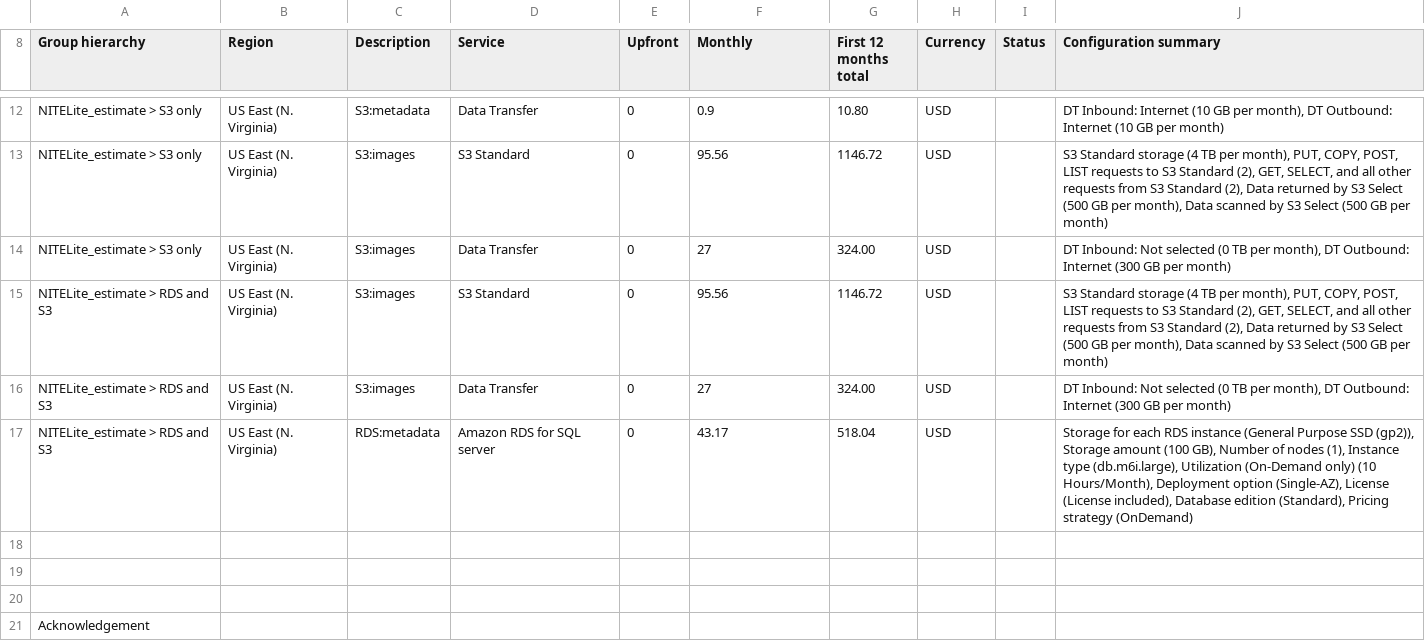
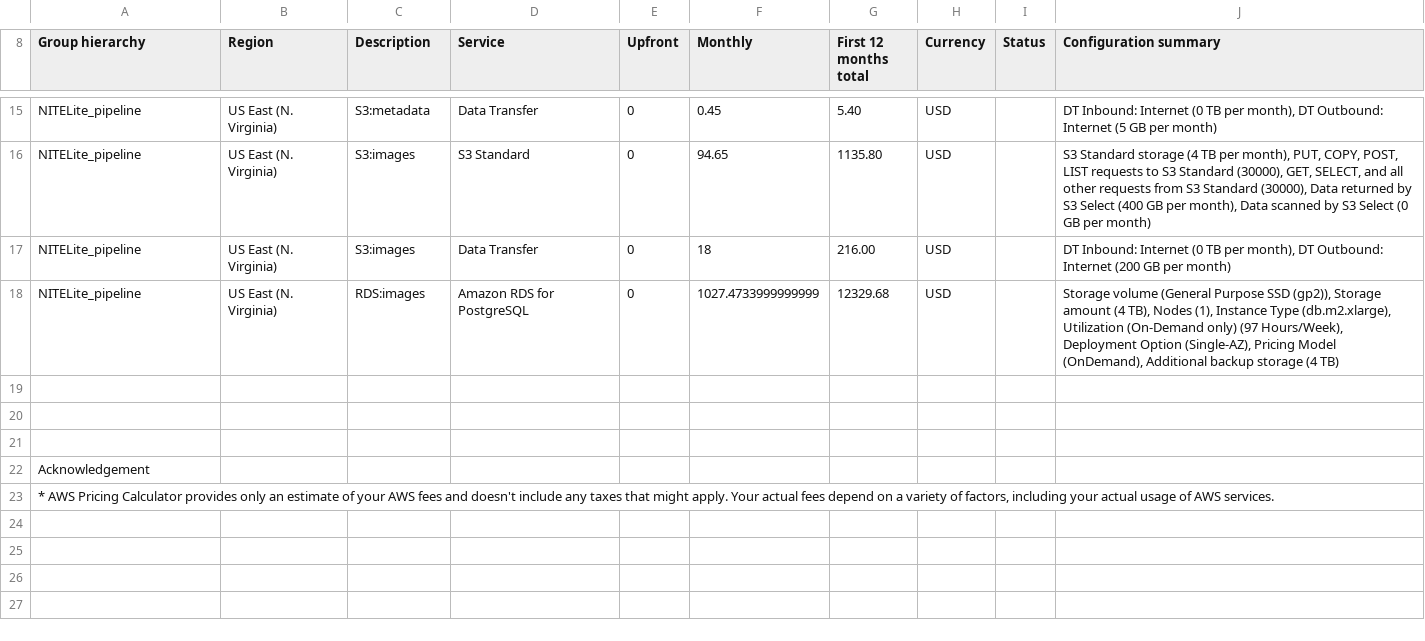
Before and after one commit to AdlerFarHorizons/NITELite-pipeline, a CSV file: aws/NITELite_estimate.csv, drawn as a sheet; only a part is shown, gaps mark what is left out; the shorter side is filled out with more unchanged rows; removed rows and columns are numbered as before the commit, all else as after; the diff covers the shown part only; the diff names each change by its address in the sheet, - before the commit and + after, or states it on an @@ line.

Commit message:
More-or-less finished up the cost estimate.

```diff
--- a/aws/NITELite_estimate.csv
+++ b/aws/NITELite_estimate.csv
-A15:A17 (Group hierarchy): NITELite_estimate > S3 only
+A15:A17 (Group hierarchy): NITELite_pipeline
-F15 (Monthly): 0.9
+F15 (Monthly): 0.45
-G15 (First 12 months total): 10.80
+G15 (First 12 months total): 5.40
-J15 (Configuration summary): …Inbound: Internet (10 GB per month), DT Outbound: Internet (10 GB per…
+J15 (Configuration summary): …Inbound: Internet (0 TB per month), DT Outbound: Internet (5 GB per…
-F16 (Monthly): 95.56
+F16 (Monthly): 94.65
-G16 (First 12 months total): 1146.72
+G16 (First 12 months total): 1135.80
-J16 (Configuration summary): …S3 Standard (2), GET, SELECT, and all other requests from S3 Standard (2), Data returned by S3 Select (500 GB per month), Data scanned by S3 Select (500 GB per…
+J16 (Configuration summary): …S3 Standard (30000), GET, SELECT, and all other requests from S3 Standard (30000), Data returned by S3 Select (400 GB per month), Data scanned by S3 Select (0 GB per…
-F17 (Monthly): 27
+F17 (Monthly): 18
-G17 (First 12 months total): 324.00
+G17 (First 12 months total): 216.00
-J17 (Configuration summary): DT Inbound: Not selected (0 TB per month), DT Outbound: Internet (300 GB per…
+J17 (Configuration summary): DT Inbound: Internet (0 TB per month), DT Outbound: Internet (200 GB per…
-row 15: NITELite_estimate > RDS and S3 | US East (N. Virginia) | S3:images | S3 Standard | 0 | 95.56 | 1146.72 | USD |  | S3 Standard storage (4 TB per month), PUT, COPY, POST, LIST requests to S3 Standard (2), GET, SELECT, and all other requests from S3 Standard (2), Data returned by S3 Select (500 GB per month), Data scanned by S3 Select (500 GB per month)
-row 16: NITELite_estimate > RDS and S3 | US East (N. Virginia) | S3:images | Data Transfer | 0 | 27 | 324.00 | USD |  | DT Inbound: Not selected (0 TB per month), DT Outbound: Internet (300 GB per month)
-row 17: NITELite_estimate > RDS and S3 | US East (N. Virginia) | RDS:metadata | Amazon RDS for SQL server | 0 | 43.17 | 518.04 | USD |  | Storage for each RDS instance (General Purpose SSD (gp2)), Storage amount (100 GB), Number of nodes (1), Instance type (db.m6i.large), Utilization (On-Demand only) (10 Hours/Month), Deployment option (Single-AZ), License (License included), Database edition (Standard), Pricing strategy (OnDemand)
+row 18: NITELite_pipeline | US East (N. Virginia) | RDS:images | Amazon RDS for PostgreSQL | 0 | 1027.4733999999999 | 12329.68 | USD |  | Storage volume (General Purpose SSD (gp2)), Storage amount (4 TB), Nodes (1), Instance Type (db.m2.xlarge), Utilization (On-Demand only) (97 Hours/Week), Deployment Option (Single-AZ), Pricing Model (OnDemand), Additional backup storage (4 TB)
```
Also changed, not shown: 4 added rows, 1 removed row and 12 edited cells elsewhere in this file, 1 other file.
